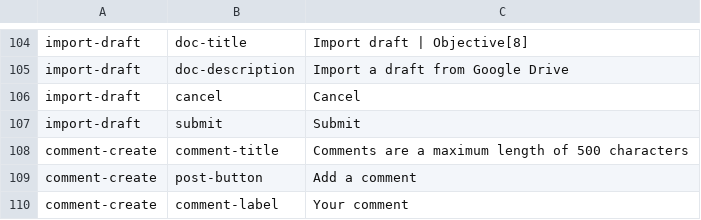
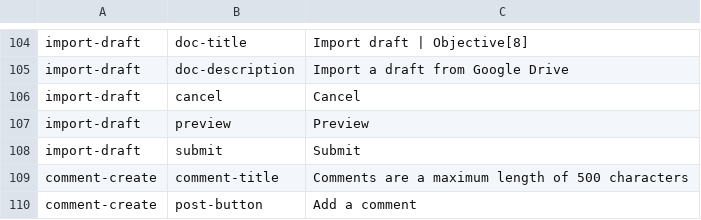
Before and after one commit to ThoughtWorksInc/objective8, a CSV file: resources/translations/en.csv, drawn as a sheet; only a part is shown, gaps mark what is left out; the shorter side is filled out with more unchanged rows; the diff names each change by its address in the sheet, - before the commit and + after, or states it on an @@ line.

Commit message:
RS | #79 | User first previews their document (html-sanitised) before submitting

```diff
--- a/resources/translations/en.csv
+++ b/resources/translations/en.csv
+row 107: import-draft | preview | Preview
```
Also changed, not shown: 8 other files.
